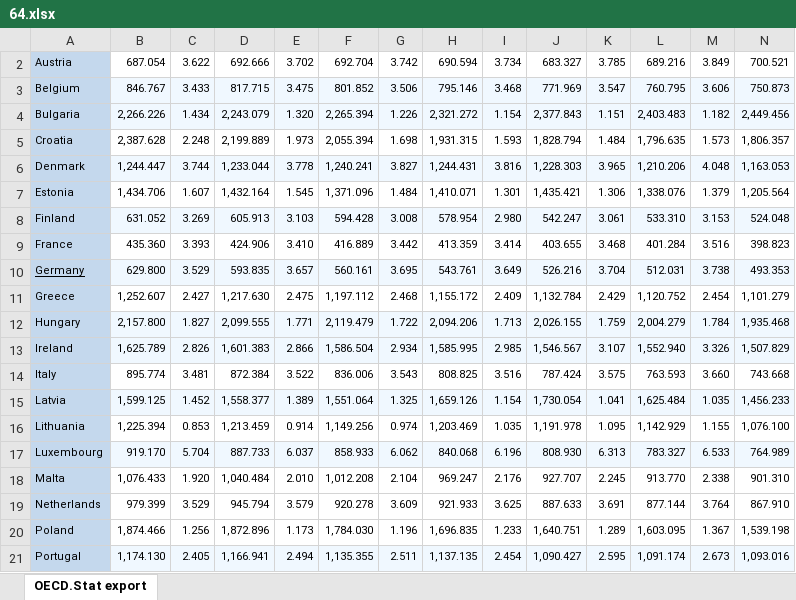
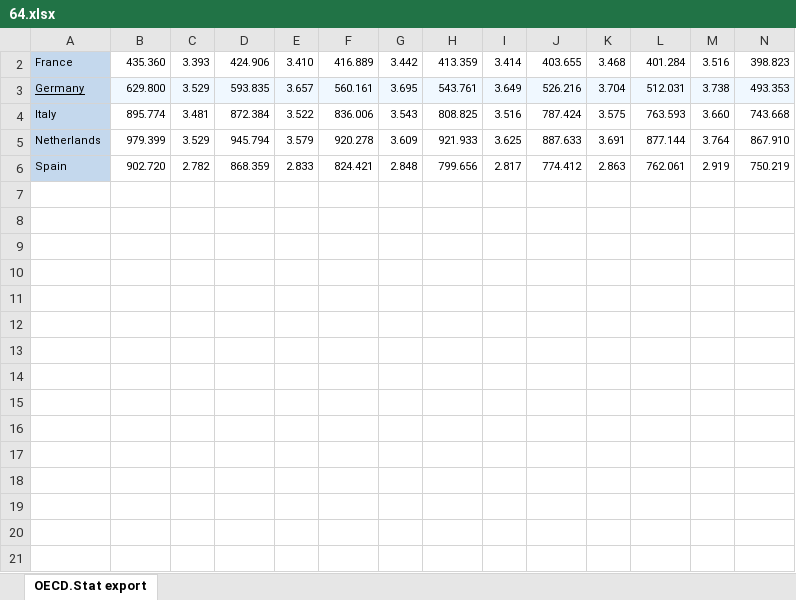
Before and after one commit to gCascone01/Analisi_Statistica_DPDFP, an Excel workbook: Datasets/PIL/64.xlsx, sheet OECD.Stat export, drawn as a sheet; only a part is shown; the shorter side is filled out with more unchanged rows; values as stored, in another font and other column widths than the file's, no borders; rows hold the shown columns only; the diff covers the shown part only; the diff names each change by its address in the sheet, - before the commit and + after, or states it on an @@ line.

```diff
--- a/Datasets/PIL/64.xlsx (sheet OECD.Stat export)
+++ b/Datasets/PIL/64.xlsx (sheet OECD.Stat export)
-row 2: Austria | 687.054 | 3.622 | 692.666 | 3.702 | 692.704 | 3.742 | 690.594 | 3.734 | 683.327 | 3.785 | 689.216 | 3.849 | 700.521
-row 3: Belgium | 846.767 | 3.433 | 817.715 | 3.475 | 801.852 | 3.506 | 795.146 | 3.468 | 771.969 | 3.547 | 760.795 | 3.606 | 750.873
-row 4: Bulgaria | 2,266.226 | 1.434 | 2,243.079 | 1.320 | 2,265.394 | 1.226 | 2,321.272 | 1.154 | 2,377.843 | 1.151 | 2,403.483 | 1.182 | 2,449.456
-row 5: Croatia | 2,387.628 | 2.248 | 2,199.889 | 1.973 | 2,055.394 | 1.698 | 1,931.315 | 1.593 | 1,828.794 | 1.484 | 1,796.635 | 1.573 | 1,806.357
-row 6: Denmark | 1,244.447 | 3.744 | 1,233.044 | 3.778 | 1,240.241 | 3.827 | 1,244.431 | 3.816 | 1,228.303 | 3.965 | 1,210.206 | 4.048 | 1,163.053
-row 7: Estonia | 1,434.706 | 1.607 | 1,432.164 | 1.545 | 1,371.096 | 1.484 | 1,410.071 | 1.301 | 1,435.421 | 1.306 | 1,338.076 | 1.379 | 1,205.564
-row 8: Finland | 631.052 | 3.269 | 605.913 | 3.103 | 594.428 | 3.008 | 578.954 | 2.980 | 542.247 | 3.061 | 533.310 | 3.153 | 524.048
-row 11: Greece | 1,252.607 | 2.427 | 1,217.630 | 2.475 | 1,197.112 | 2.468 | 1,155.172 | 2.409 | 1,132.784 | 2.429 | 1,120.752 | 2.454 | 1,101.279
-row 12: Hungary | 2,157.800 | 1.827 | 2,099.555 | 1.771 | 2,119.479 | 1.722 | 2,094.206 | 1.713 | 2,026.155 | 1.759 | 2,004.279 | 1.784 | 1,935.468
-row 13: Ireland | 1,625.789 | 2.826 | 1,601.383 | 2.866 | 1,586.504 | 2.934 | 1,585.995 | 2.985 | 1,546.567 | 3.107 | 1,552.940 | 3.326 | 1,507.829
-row 15: Latvia | 1,599.125 | 1.452 | 1,558.377 | 1.389 | 1,551.064 | 1.325 | 1,659.126 | 1.154 | 1,730.054 | 1.041 | 1,625.484 | 1.035 | 1,456.233
-row 16: Lithuania | 1,225.394 | 0.853 | 1,213.459 | 0.914 | 1,149.256 | 0.974 | 1,203.469 | 1.035 | 1,191.978 | 1.095 | 1,142.929 | 1.155 | 1,076.100
-row 17: Luxembourg | 919.170 | 5.704 | 887.733 | 6.037 | 858.933 | 6.062 | 840.068 | 6.196 | 808.930 | 6.313 | 783.327 | 6.533 | 764.989
-row 18: Malta | 1,076.433 | 1.920 | 1,040.484 | 2.010 | 1,012.208 | 2.104 | 969.247 | 2.176 | 927.707 | 2.245 | 913.770 | 2.338 | 901.310
-row 20: Poland | 1,874.466 | 1.256 | 1,872.896 | 1.173 | 1,784.030 | 1.196 | 1,696.835 | 1.233 | 1,640.751 | 1.289 | 1,603.095 | 1.367 | 1,539.198
-row 21: Portugal | 1,174.130 | 2.405 | 1,166.941 | 2.494 | 1,135.355 | 2.511 | 1,137.135 | 2.454 | 1,090.427 | 2.595 | 1,091.174 | 2.673 | 1,093.016
```
Also changed, not shown: 5 removed rows elsewhere in this sheet, Datasets/PIL/15-64.xlsx, Datasets/PIL/less15.xlsx, 2 other files.
